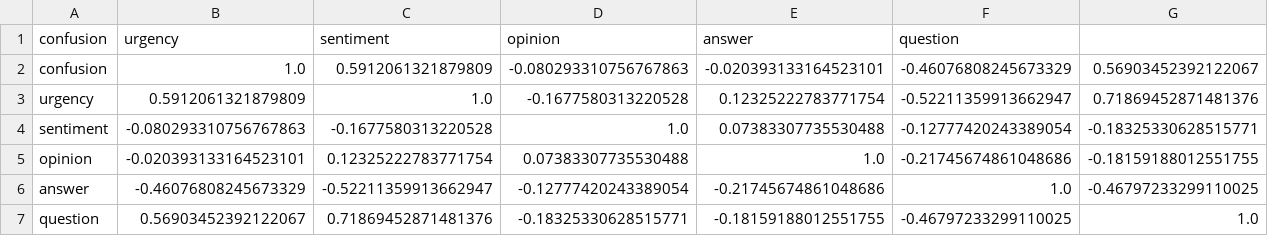
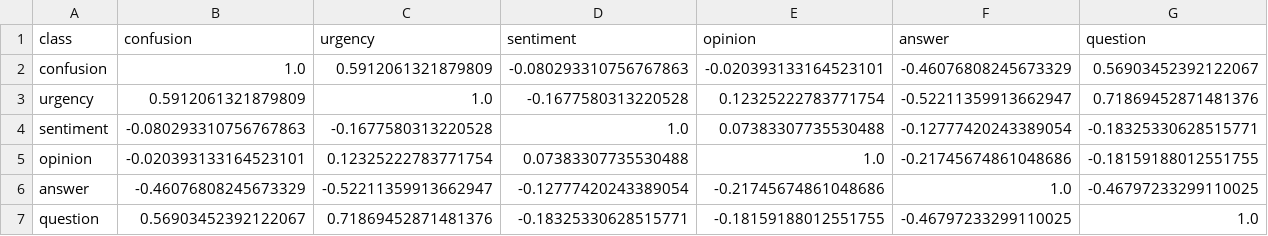
Before and after one commit to paepcke/edm_2015_paper, a CSV file: Data/correlation/stats_in_med_2013.csv, drawn as a sheet; removed rows and columns are numbered as before the commit, all else as after; the diff names each change by its address in the sheet, - before the commit and + after, or states it on an @@ line.

Commit message:
Update stats_in_med_2013.csv

```diff
--- a/Data/correlation/stats_in_med_2013.csv
+++ b/Data/correlation/stats_in_med_2013.csv
-row 1: confusion | urgency | sentiment | opinion | answer | question
+row 1: class | confusion | urgency | sentiment | opinion | answer | question
```
